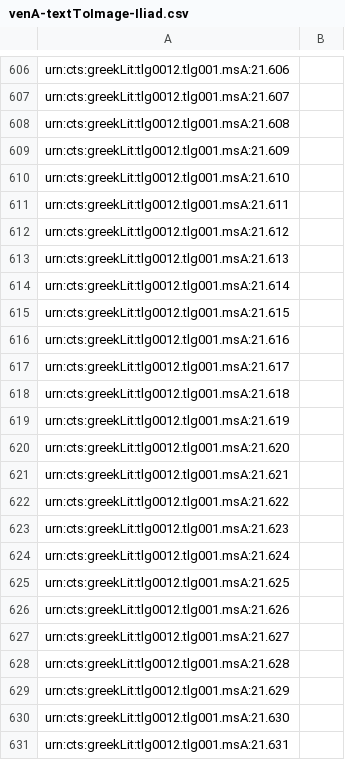
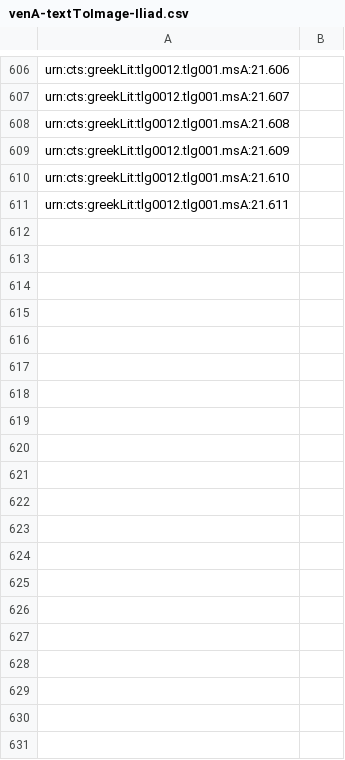
Before and after one commit to cjschu17/hcil-20, a CSV file: indices/venA-textToImage-Iliad.csv, drawn as a sheet; only a part is shown, gaps mark what is left out; the diff covers the shown part only.

Commit message:
Update venA-textToImage-Iliad.csv

```diff
--- a/indices/venA-textToImage-Iliad.csv
+++ b/indices/venA-textToImage-Iliad.csv
@@ -611,21 +611 @@ urn:cts:greekLit:tlg0012.tlg001.msA:21.610,""
 urn:cts:greekLit:tlg0012.tlg001.msA:21.611,""
-urn:cts:greekLit:tlg0012.tlg001.msA:21.612,""
-urn:cts:greekLit:tlg0012.tlg001.msA:21.613,""
-urn:cts:greekLit:tlg0012.tlg001.msA:21.614,""
-urn:cts:greekLit:tlg0012.tlg001.msA:21.615,""
-urn:cts:greekLit:tlg0012.tlg001.msA:21.616,""
-urn:cts:greekLit:tlg0012.tlg001.msA:21.617,""
-urn:cts:greekLit:tlg0012.tlg001.msA:21.618,""
-urn:cts:greekLit:tlg0012.tlg001.msA:21.619,""
-urn:cts:greekLit:tlg0012.tlg001.msA:21.620,""
-urn:cts:greekLit:tlg0012.tlg001.msA:21.621,""
-urn:cts:greekLit:tlg0012.tlg001.msA:21.622,""
-urn:cts:greekLit:tlg0012.tlg001.msA:21.623,""
-urn:cts:greekLit:tlg0012.tlg001.msA:21.624,""
-urn:cts:greekLit:tlg0012.tlg001.msA:21.625,""
-urn:cts:greekLit:tlg0012.tlg001.msA:21.626,""
-urn:cts:greekLit:tlg0012.tlg001.msA:21.627,""
-urn:cts:greekLit:tlg0012.tlg001.msA:21.628,""
-urn:cts:greekLit:tlg0012.tlg001.msA:21.629,""
-urn:cts:greekLit:tlg0012.tlg001.msA:21.630,""
-urn:cts:greekLit:tlg0012.tlg001.msA:21.631,""
```
Also changed, not shown: 19 removed rows elsewhere in this file.
